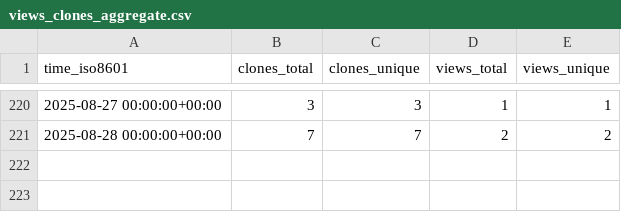
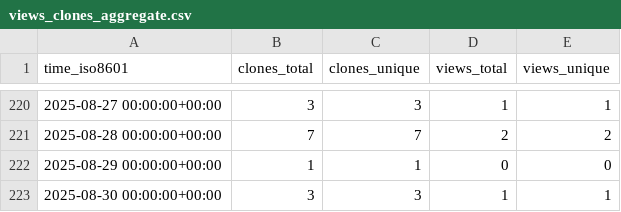
Before and after one commit to unikraft/loupe, a CSV file: unikraft/loupe/ghrs-data/views_clones_aggregate.csv, drawn as a sheet; only a part is shown, gaps mark what is left out; the diff names each change by its address in the sheet, - before the commit and + after, or states it on an @@ line.

```diff
--- a/unikraft/loupe/ghrs-data/views_clones_aggregate.csv
+++ b/unikraft/loupe/ghrs-data/views_clones_aggregate.csv
+row 222: 2025-08-29 00:00:00+00:00 | 1 | 1 | 0 | 0
+row 223: 2025-08-30 00:00:00+00:00 | 3 | 3 | 1 | 1
```
Also changed, not shown: 1 other file.
